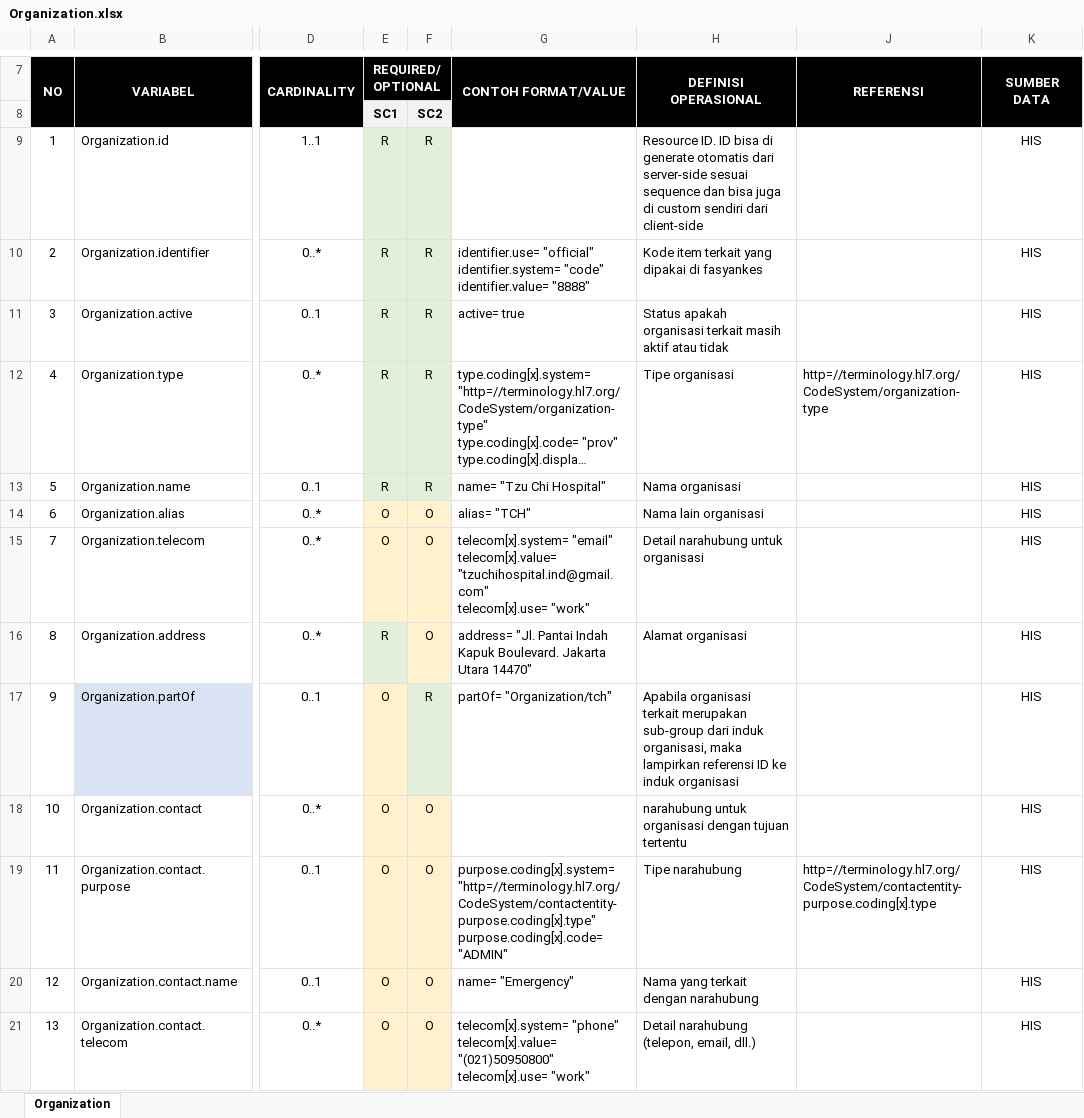
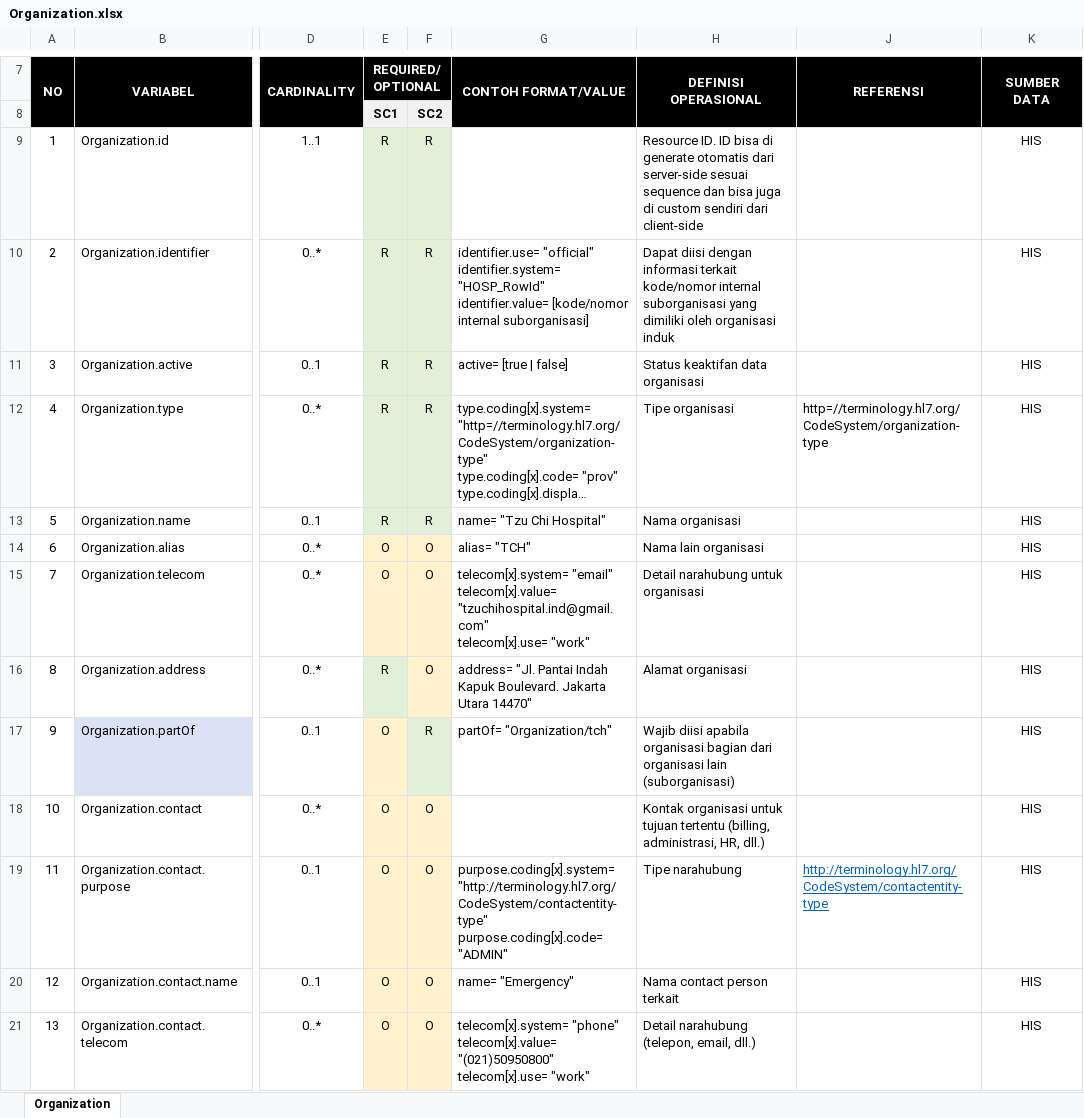
Before and after one commit to victoriatjia/Guideline, an Excel workbook: SatuSehat/Specs Format FHIR/custom/Organization.xlsx, sheet Organization, drawn as a sheet; only a part is shown, gaps mark what is left out; long unchanged cells end in …; values as stored, in another font and other column widths than the file's, no borders; ↵ is a line break in a cell; the diff names each change by its address in the sheet, - before the commit and + after, or states it on an @@ line.

Commit message:
Update Organization.xlsx

```diff
--- a/SatuSehat/Specs Format FHIR/custom/Organization.xlsx (sheet Organization)
+++ b/SatuSehat/Specs Format FHIR/custom/Organization.xlsx (sheet Organization)
-G10 (CONTOH FORMAT/VALUE): …"official" ↵ identifier.system= "code" ↵ identifier.value= "8888"
+G10 (CONTOH FORMAT/VALUE): …"official" ↵ identifier.system= "HOSP_RowId" ↵ identifier.value= [kode/nomor internal suborganisasi]
-H10 (DEFINISI OPERASIONAL): Kode item terkait yang dipakai di fasyankes
+H10 (DEFINISI OPERASIONAL): Dapat diisi dengan informasi terkait kode/nomor internal ↵ suborganisasi yang dimiliki oleh organisasi induk
-G11 (CONTOH FORMAT/VALUE): active= true
+G11 (CONTOH FORMAT/VALUE): active= [true | false]
-H11 (DEFINISI OPERASIONAL): Status apakah organisasi terkait masih aktif atau tidak
+H11 (DEFINISI OPERASIONAL): Status keaktifan data organisasi
-H17 (DEFINISI OPERASIONAL): Apabila organisasi terkait merupakan sub-group dari induk organisasi, maka lampirkan referensi ID ke induk organisasi
+H17 (DEFINISI OPERASIONAL): Wajib diisi apabila organisasi bagian dari organisasi lain ↵ (suborganisasi)
-H18 (DEFINISI OPERASIONAL): narahubung untuk organisasi dengan tujuan tertentu
+H18 (DEFINISI OPERASIONAL): Kontak organisasi untuk tujuan tertentu (billing, administrasi, HR, dll.)
-G19 (CONTOH FORMAT/VALUE): purpose.coding[x].system= "http=//terminology.hl7.org/CodeSystem/contactentity-purpose.coding[x].type" ↵ purpose.coding[x].code= "ADMIN"
+G19 (CONTOH FORMAT/VALUE): purpose.coding[x].system= "http://terminology.hl7.org/CodeSystem/contactentity-type" ↵ purpose.coding[x].code= "ADMIN"
-J19 (REFERENSI): http=//terminology.hl7.org/CodeSystem/contactentity-purpose.coding[x].type
+J19 (REFERENSI): http://terminology.hl7.org/CodeSystem/contactentity-type
@@ J19 underline: off → on, text colour: black → #0563C1 @@
-H20 (DEFINISI OPERASIONAL): Nama yang terkait dengan narahubung
+H20 (DEFINISI OPERASIONAL): Nama contact person terkait
```
